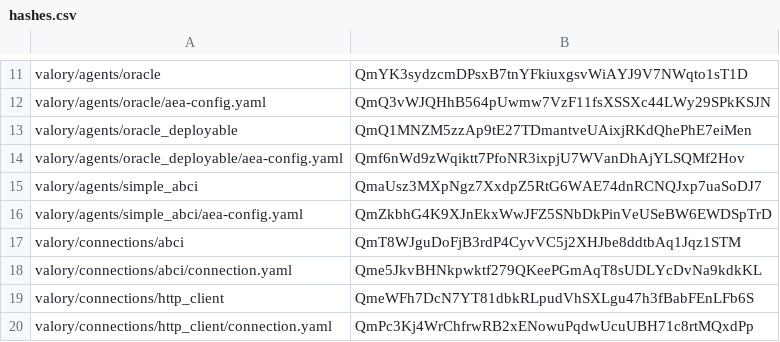
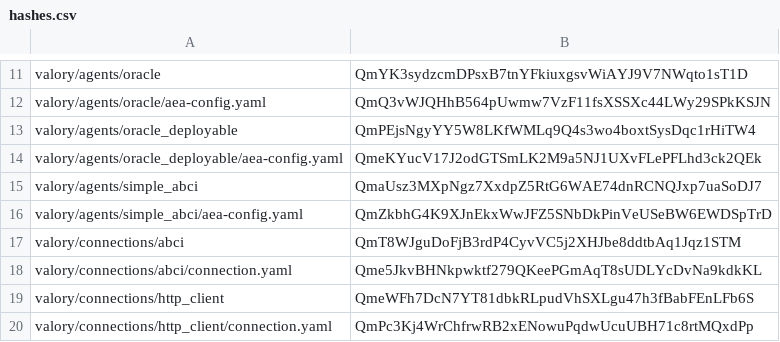
Before and after one commit to w1kke/olas-hello-world, a CSV file: packages/hashes.csv, drawn as a sheet; only a part is shown, gaps mark what is left out.

```diff
--- a/packages/hashes.csv
+++ b/packages/hashes.csv
@@ -12,4 +12,4 @@ valory/agents/oracle,QmYK3sydzcmDPsxB7tnYFkiuxgsvWiAYJ9V7NWqto1sT1D
 valory/agents/oracle/aea-config.yaml,QmQ3vWJQHhB564pUwmw7VzF11fsXSSXc44LWy29SPkKSJN
-valory/agents/oracle_deployable,QmQ1MNZM5zzAp9tE27TDmantveUAixjRKdQhePhE7eiMen
-valory/agents/oracle_deployable/aea-config.yaml,Qmf6nWd9zWqiktt7PfoNR3ixpjU7WVanDhAjYLSQMf2Hov
+valory/agents/oracle_deployable,QmPEjsNgyYY5W8LKfWMLq9Q4s3wo4boxtSysDqc1rHiTW4
+valory/agents/oracle_deployable/aea-config.yaml,QmeKYucV17J2odGTSmLK2M9a5NJ1UXvFLePFLhd3ck2QEk
 valory/agents/simple_abci,QmaUsz3MXpNgz7XxdpZ5RtG6WAE74dnRCNQJxp7uaSoDJ7
```
Also changed, not shown: 1 other file.
